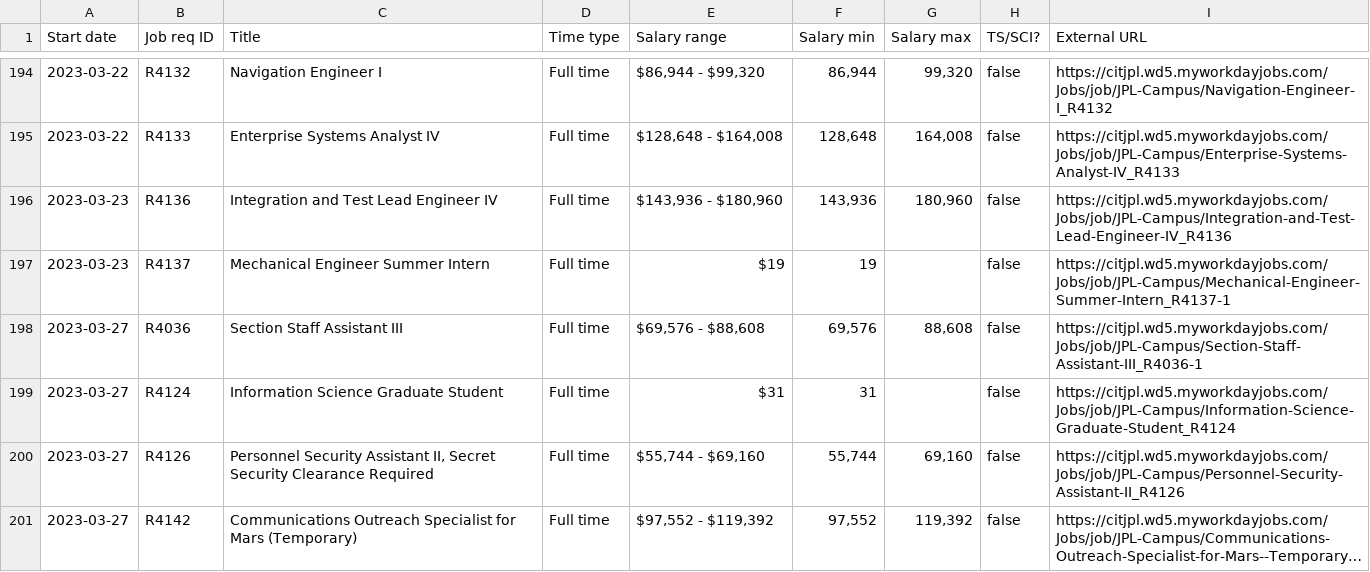
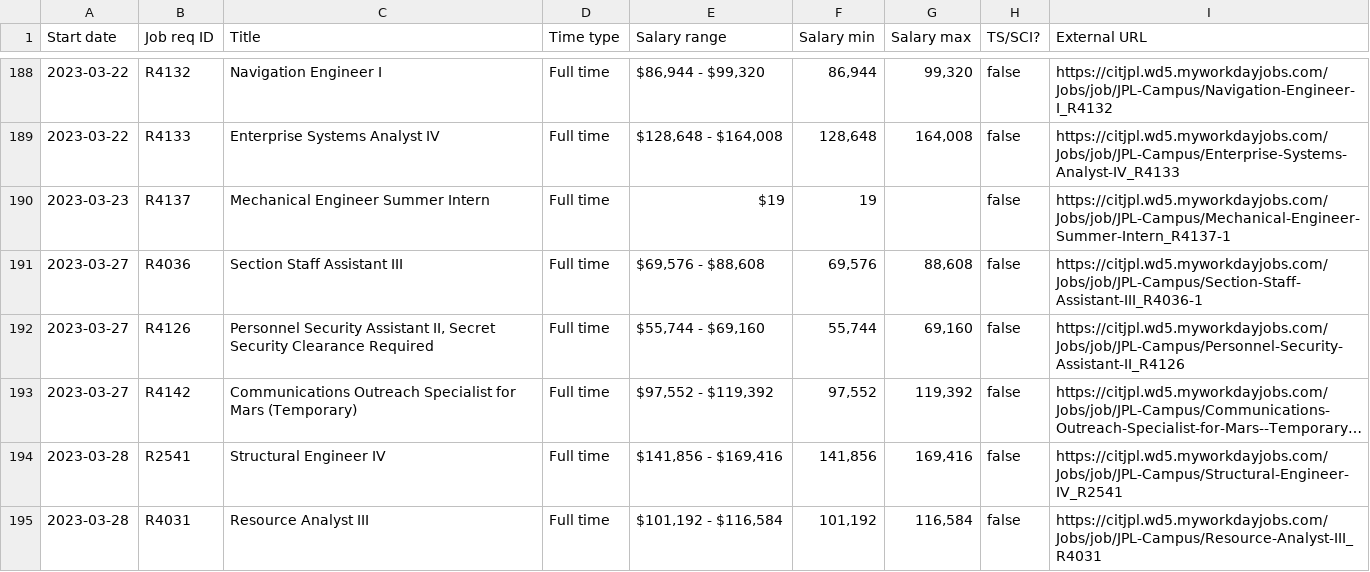
Before and after one commit to thzinc/jpl-jobs, a CSV file: data/summary.csv, drawn as a sheet; only a part is shown, gaps mark what is left out; long unchanged cells end in …; removed rows and columns are numbered as before the commit, all else as after; the diff covers the shown part only; the diff names each change by its address in the sheet, - before the commit and + after, or states it on an @@ line.

```diff
--- a/data/summary.csv
+++ b/data/summary.csv
-row 196: 2023-03-23 | R4136 | Integration and Test Lead Engineer IV | Full time | $143,936 - $180,960 | 143,936 | 180,960 | false | https://citjpl.wd5.myworkdayjobs.com/Jobs/job/JPL-Campus/Integration-and-Test-Lead-Engineer-IV_R4136
-row 199: 2023-03-27 | R4124 | Information Science Graduate Student | Full time | $31 | 31 |  | false | https://citjpl.wd5.myworkdayjobs.com/Jobs/job/JPL-Campus/Information-Science-Graduate-Student_R4124
+row 194: 2023-03-28 | R2541 | Structural Engineer IV | Full time | $141,856 - $169,416 | 141,856 | 169,416 | false | https://citjpl.wd5.myworkdayjobs.com/Jobs/job/JPL-Campus/Structural-Engineer-IV_R2541
+row 195: 2023-03-28 | R4031 | Resource Analyst III | Full time | $101,192 - $116,584 | 101,192 | 116,584 | false | https://citjpl.wd5.myworkdayjobs.com/Jobs/job/JPL-Campus/Resource-Analyst-III_R4031
```
Also changed, not shown: 8 added rows and 6 removed rows elsewhere in this file.
